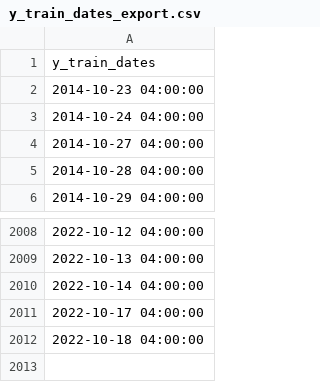
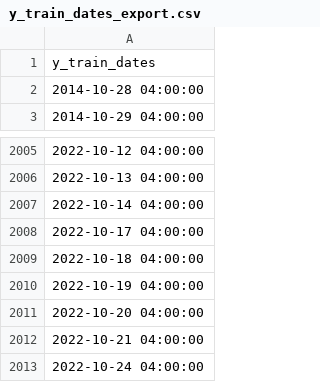
Before and after one commit to thcarole1/Stock_Price_Prediction_Streamlit, a CSV file: extracted_data/y_train_dates_export.csv, drawn as a sheet; only a part is shown, gaps mark what is left out; removed rows and columns are numbered as before the commit, all else as after; the diff names each change by its address in the sheet, - before the commit and + after, or states it on an @@ line.

```diff
--- a/extracted_data/y_train_dates_export.csv
+++ b/extracted_data/y_train_dates_export.csv
-row 2: 2014-10-23 04:00:00
-row 3: 2014-10-24 04:00:00
-row 4: 2014-10-27 04:00:00
+row 2010: 2022-10-19 04:00:00
+row 2011: 2022-10-20 04:00:00
+row 2012: 2022-10-21 04:00:00
+row 2013: 2022-10-24 04:00:00
```
Also changed, not shown: extracted_data/summary.csv, extracted_data/y_pred_export.csv, 12 other files.
